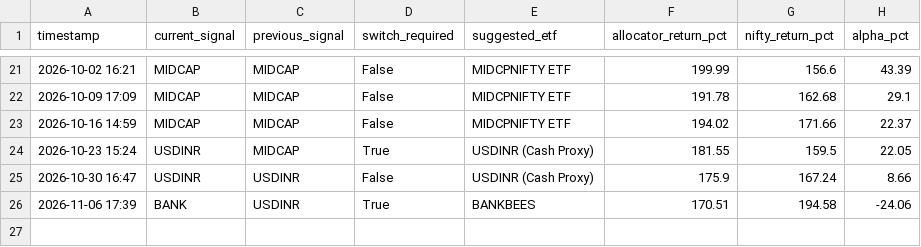
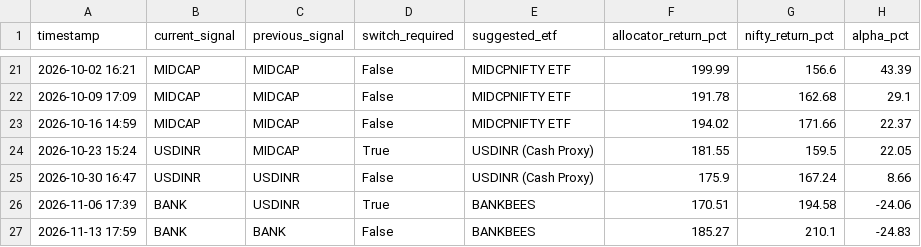
Before and after one commit to prajwal-bs-urs/algo-trading, a CSV file: signal_history.csv, drawn as a sheet; only a part is shown, gaps mark what is left out.

```diff
--- a/signal_history.csv
+++ b/signal_history.csv
@@ -26 +26,2 @@ timestamp,current_signal,previous_signal,switch_required,suggested_etf,allocator
 2026-11-06 17:39,BANK,USDINR,True,BANKBEES,170.51,194.58,-24.06
+2026-11-13 17:59,BANK,BANK,False,BANKBEES,185.27,210.1,-24.83
```
